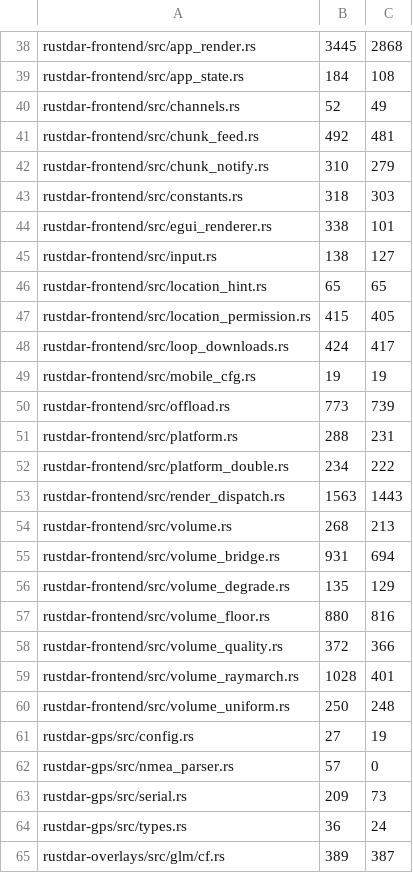
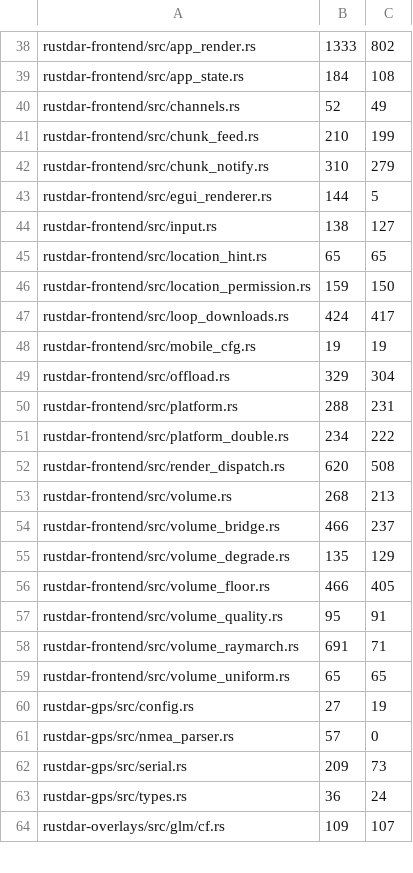
Before and after one commit to Squallar/squallar, a TSV file: .github/coverage-baseline.tsv, drawn as a sheet; only a part is shown, gaps mark what is left out; removed rows and columns are numbered as before the commit, all else as after; the diff covers the shown part only; the diff names each change by its address in the sheet, - before the commit and + after, or states it on an @@ line.

```diff
--- a/.github/coverage-baseline.tsv
+++ b/.github/coverage-baseline.tsv
-B38: 3445
+B38: 1333
-C38: 2868
+C38: 802
-B41: 492
+B41: 210
-C41: 481
+C41: 199
-row 43: rustdar-frontend/src/constants.rs | 318 | 303
-B43: 338
+B43: 144
-C43: 101
+C43: 5
-B46: 415
+B46: 159
-C46: 405
+C46: 150
-B49: 773
+B49: 329
-C49: 739
+C49: 304
-B52: 1563
+B52: 620
-C52: 1443
+C52: 508
-B54: 931
+B54: 466
-C54: 694
+C54: 237
-B56: 880
+B56: 466
-C56: 816
+C56: 405
-B57: 372
+B57: 95
-C57: 366
+C57: 91
-B58: 1028
+B58: 691
-C58: 401
+C58: 71
-B59: 250
+B59: 65
-C59: 248
+C59: 65
-B64: 389
+B64: 109
-C64: 387
+C64: 107
```
Also changed, not shown: 1 added row and 82 edited cells elsewhere in this file, 1 other file.
